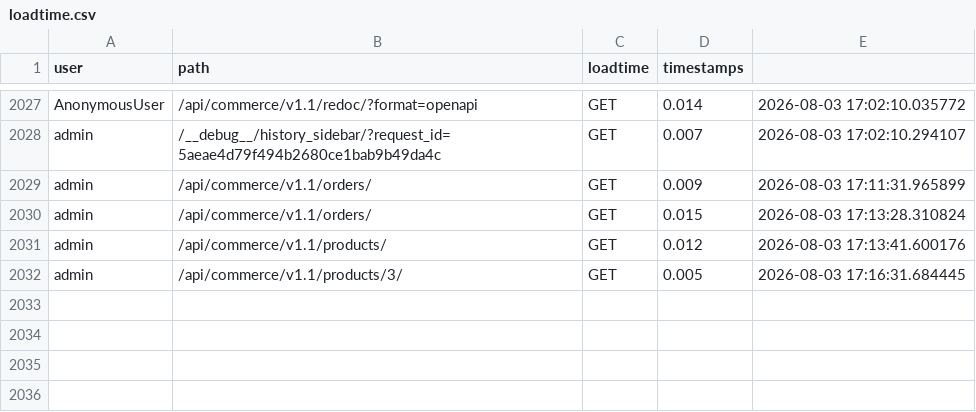
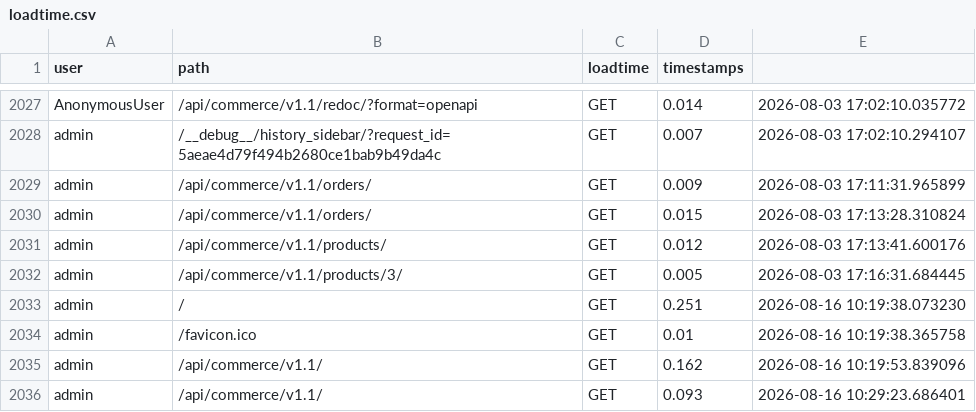
Before and after one commit to abuaminuu/project-nexus-ecommerce, a CSV file: commerce/middlewares/loadtime.csv, drawn as a sheet; only a part is shown, gaps mark what is left out.

```diff
--- a/commerce/middlewares/loadtime.csv
+++ b/commerce/middlewares/loadtime.csv
@@ -2032 +2032,5 @@ admin,/api/commerce/v1.1/products/,GET,0.012,2026-08-03 17:13:41.600176
 admin,/api/commerce/v1.1/products/3/,GET,0.005,2026-08-03 17:16:31.684445
+admin,/,GET,0.251,2026-08-16 10:19:38.073230
+admin,/favicon.ico,GET,0.01,2026-08-16 10:19:38.365758
+admin,/api/commerce/v1.1/,GET,0.162,2026-08-16 10:19:53.839096
+admin,/api/commerce/v1.1/,GET,0.093,2026-08-16 10:29:23.686401
```
Also changed, not shown: 2 other files.
